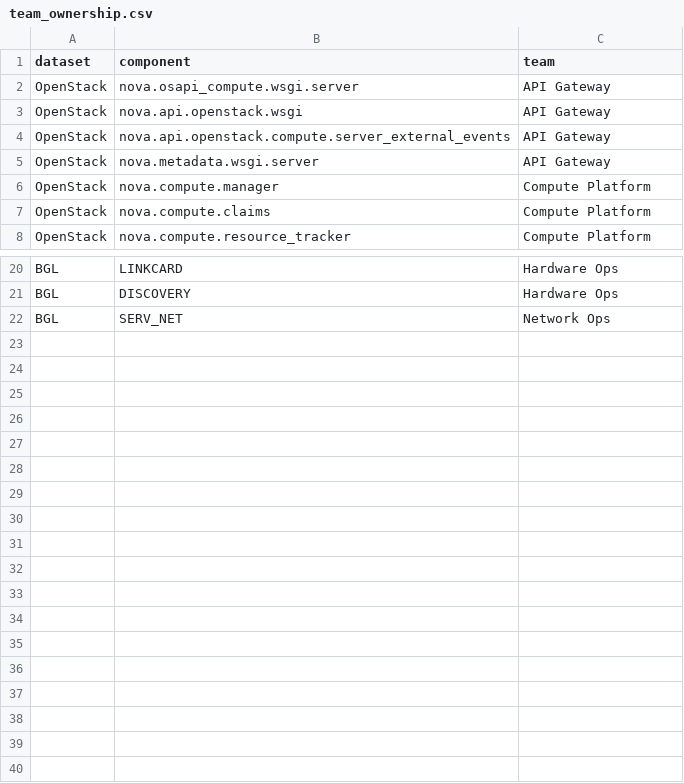
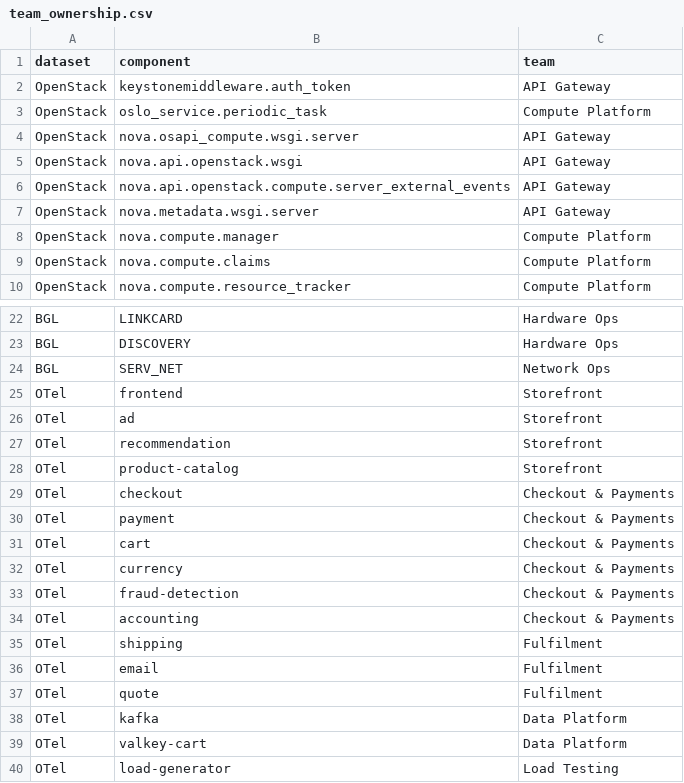
Before and after one commit to KaisatoK/loractor, a CSV file: src/backend/data/team_ownership.csv, drawn as a sheet; only a part is shown, gaps mark what is left out; the diff names each change by its address in the sheet, - before the commit and + after, or states it on an @@ line.

Commit message:
Add count_by_team_tool and matching csv

```diff
--- a/src/backend/data/team_ownership.csv
+++ b/src/backend/data/team_ownership.csv
+row 2: OpenStack | keystonemiddleware.auth_token | API Gateway
+row 3: OpenStack | oslo_service.periodic_task | Compute Platform
+row 25: OTel | frontend | Storefront
+row 26: OTel | ad | Storefront
+row 27: OTel | recommendation | Storefront
+row 28: OTel | product-catalog | Storefront
+row 29: OTel | checkout | Checkout & Payments
+row 30: OTel | payment | Checkout & Payments
+row 31: OTel | cart | Checkout & Payments
+row 32: OTel | currency | Checkout & Payments
+row 33: OTel | fraud-detection | Checkout & Payments
+row 34: OTel | accounting | Checkout & Payments
+row 35: OTel | shipping | Fulfilment
+row 36: OTel | email | Fulfilment
+row 37: OTel | quote | Fulfilment
+row 38: OTel | kafka | Data Platform
+row 39: OTel | valkey-cart | Data Platform
+row 40: OTel | load-generator | Load Testing
```
Also changed, not shown: 27 other files.
